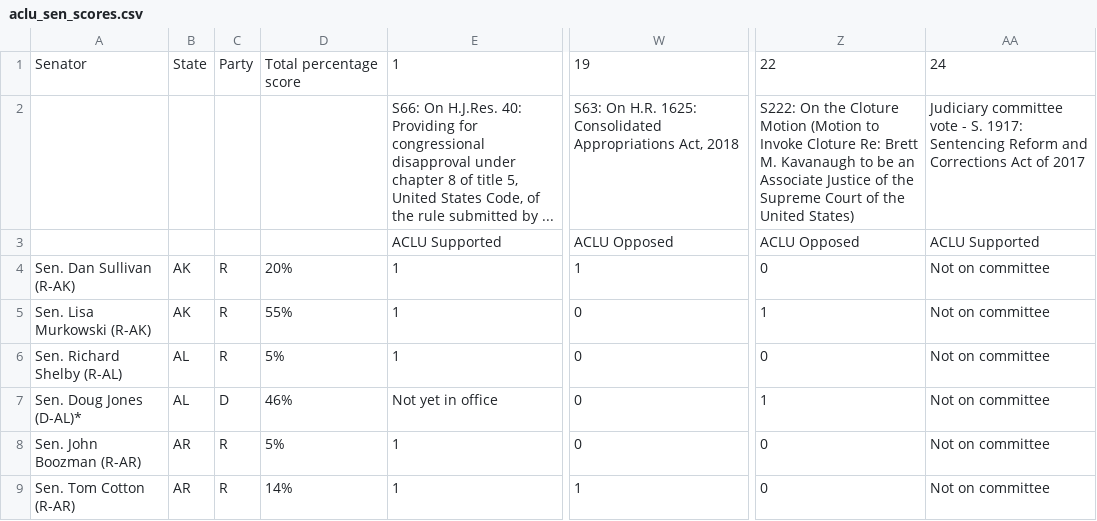
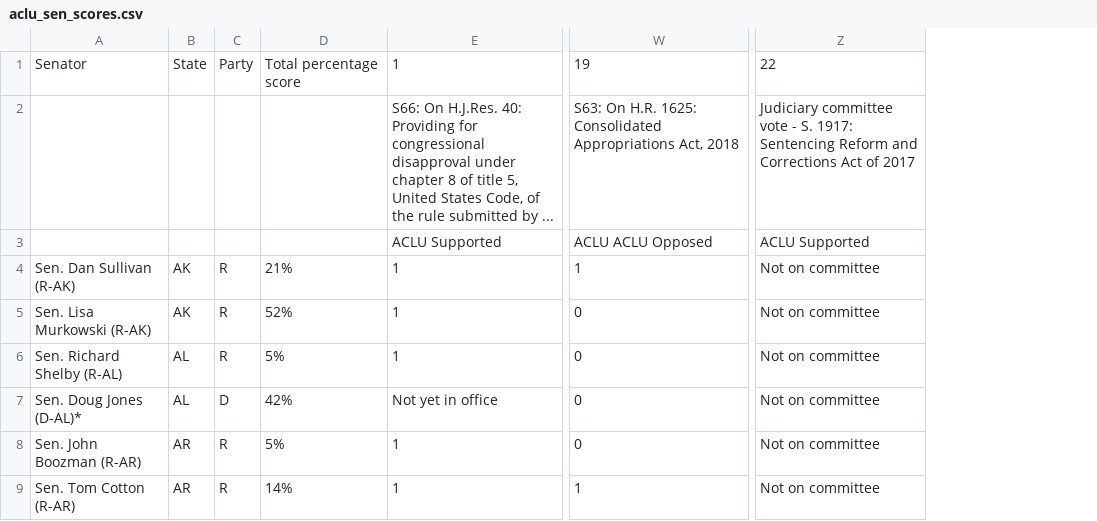
Before and after one commit to aclu-national/elections-api, a CSV file: sources/aclu/aclu_sen_scores.csv, drawn as a sheet; only a part is shown, gaps mark what is left out; removed rows and columns are numbered as before the commit, all else as after; the diff covers the shown part only; the diff names each change by its address in the sheet, - before the commit and + after, or states it on an @@ line.

```diff
--- a/sources/aclu/aclu_sen_scores.csv
+++ b/sources/aclu/aclu_sen_scores.csv
-column Z, rows 1-9: 22 | S222: On the Cloture Motion (Motion to Invoke Cloture Re: Brett M. Kavanaugh to be an Associate Justice of the Supreme Court of the United States) | ACLU Opposed | 0 | 1 | 0 | 1 | 0 | 0
-Z1: 24
+Z1: 22
-W3: ACLU Opposed
+W3: ACLU ACLU Opposed
-D4: 20%
+D4: 21%
-D5: 55%
+D5: 52%
-D7: 46%
+D7: 42%
```
Also changed, not shown: 1 added row, 1 removed row and 67 edited cells elsewhere in this file, sources/aclu/aclu_rep_score_index.csv, sources/aclu/aclu_rep_scores.csv, 2 other files.
